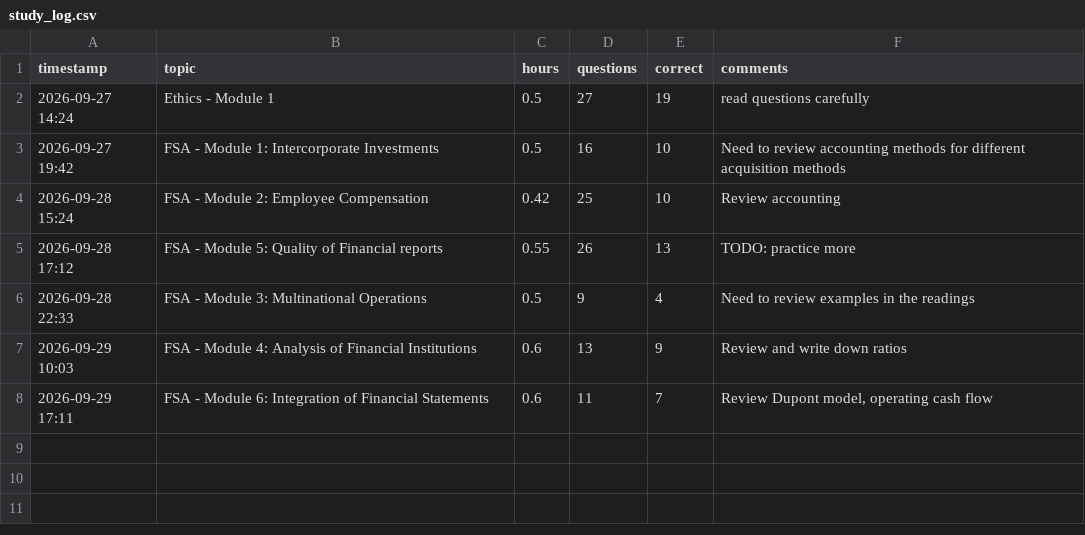
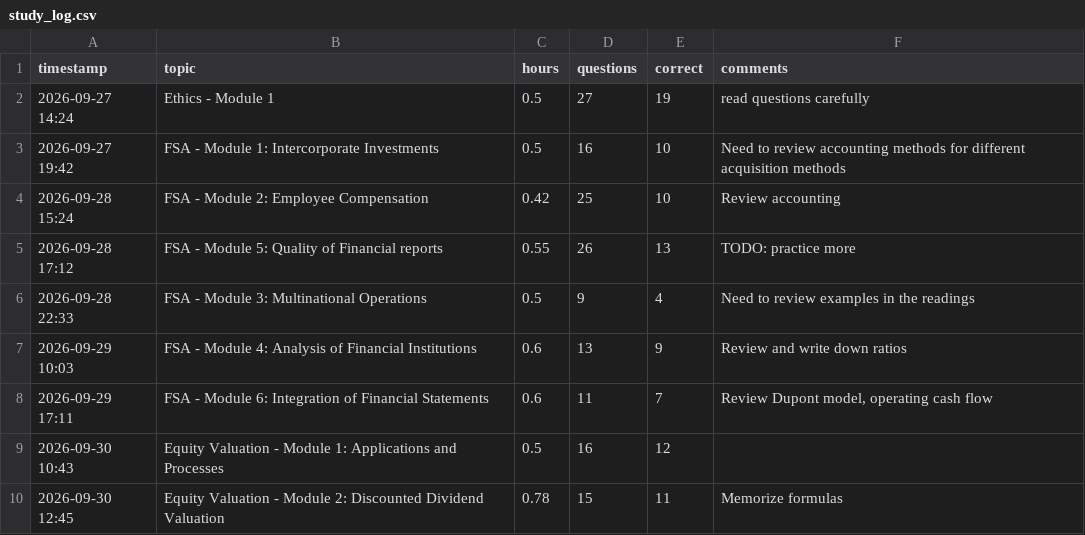
Before and after one commit to ikromanov/cfa, a CSV file: study_log.csv, drawn as a sheet; the diff names each change by its address in the sheet, - before the commit and + after, or states it on an @@ line.

```diff
--- a/study_log.csv
+++ b/study_log.csv
+row 9: 2026-09-30 10:43 | Equity Valuation - Module 1: Applications and Processes | 0.5 | 16 | 12
+row 10: 2026-09-30 12:45 | Equity Valuation - Module 2: Discounted Dividend Valuation | 0.78 | 15 | 11 | Memorize formulas
```
